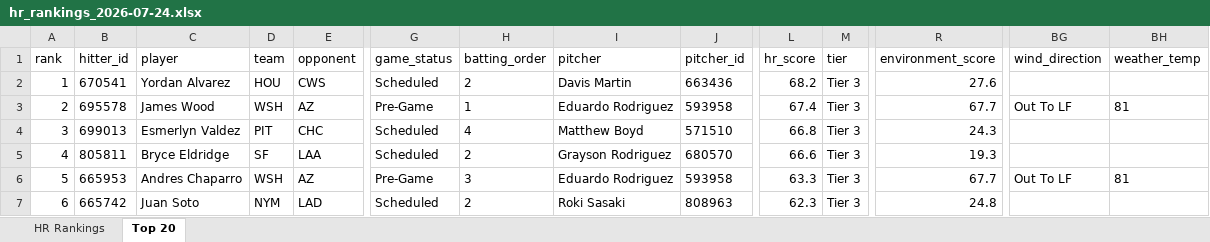
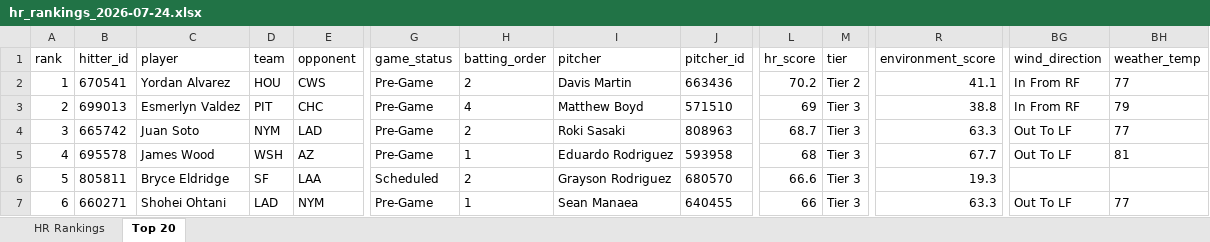
Before and after one commit to etbell28/barreliq, an Excel workbook: outputs/daily/hr_rankings_2026-07-24.xlsx, sheet Top 20, drawn as a sheet; only a part is shown, gaps mark what is left out; values as stored, in another font and other column widths than the file's, no borders; removed rows and columns are numbered as before the commit, all else as after; rows hold the shown columns only; the diff covers the shown part only; the diff names each change by its address in the sheet, - before the commit and + after, or states it on an @@ line.

```diff
--- a/outputs/daily/hr_rankings_2026-07-24.xlsx (sheet Top 20)
+++ b/outputs/daily/hr_rankings_2026-07-24.xlsx (sheet Top 20)
-G2 (game_status): Scheduled
+G2 (game_status): Pre-Game
-L2 (hr_score): 68.2
+L2 (hr_score): 70.2
-M2 (tier): Tier 3
+M2 (tier): Tier 2
-R2 (environment_score): 27.6
+R2 (environment_score): 41.1
-BG2 (wind_direction): (empty)
+BG2 (wind_direction): In From RF
-BH2 (weather_temp): (empty)
+BH2 (weather_temp): 77
-row 3: 2 | 695578 | James Wood | WSH | AZ | Pre-Game | 1 | Eduardo Rodriguez | 593958 | 67.4 | Tier 3 | 67.7 | Out To LF | 81
-A3 (rank): 3
+A3 (rank): 2
-G3 (game_status): Scheduled
+G3 (game_status): Pre-Game
-L3 (hr_score): 66.8
+L3 (hr_score): 69
-R3 (environment_score): 24.3
+R3 (environment_score): 38.8
-BG3 (wind_direction): (empty)
+BG3 (wind_direction): In From RF
-BH3 (weather_temp): (empty)
+BH3 (weather_temp): 79
+row 4: 3 | 665742 | Juan Soto | NYM | LAD | Pre-Game | 2 | Roki Sasaki | 808963 | 68.7 | Tier 3 | 63.3 | Out To LF | 77
+row 5: 4 | 695578 | James Wood | WSH | AZ | Pre-Game | 1 | Eduardo Rodriguez | 593958 | 68 | Tier 3 | 67.7 | Out To LF | 81
-A6 (rank): 4
+A6 (rank): 5
-row 6: 5 | 665953 | Andres Chaparro | WSH | AZ | Pre-Game | 3 | Eduardo Rodriguez | 593958 | 63.3 | Tier 3 | 67.7 | Out To LF | 81
-B7 (hitter_id): 665742
+B7 (hitter_id): 660271
-C7 (player): Juan Soto
+C7 (player): Shohei Ohtani
-D7 (team): NYM
+D7 (team): LAD
-E7 (opponent): LAD
+E7 (opponent): NYM
-G7 (game_status): Scheduled
+G7 (game_status): Pre-Game
-H7 (batting_order): 2
+H7 (batting_order): 1
-I7 (pitcher): Roki Sasaki
+I7 (pitcher): Sean Manaea
-J7 (pitcher_id): 808963
+J7 (pitcher_id): 640455
-L7 (hr_score): 62.3
+L7 (hr_score): 66
-R7 (environment_score): 24.8
+R7 (environment_score): 63.3
-BG7 (wind_direction): (empty)
+BG7 (wind_direction): Out To LF
-BH7 (weather_temp): (empty)
+BH7 (weather_temp): 77
```
Also changed, not shown: 1 added row, 1 removed row and 488 edited cells elsewhere in this sheet, sheet HR Rankings, outputs/daily/hr_rankings_2026-07-24_full.xlsx, outputs/hr_rankings.xlsx, 13 other files.
